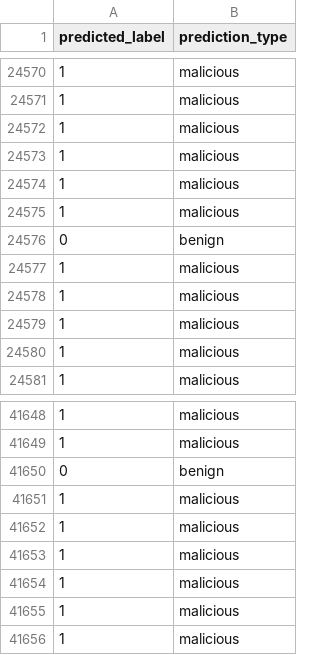
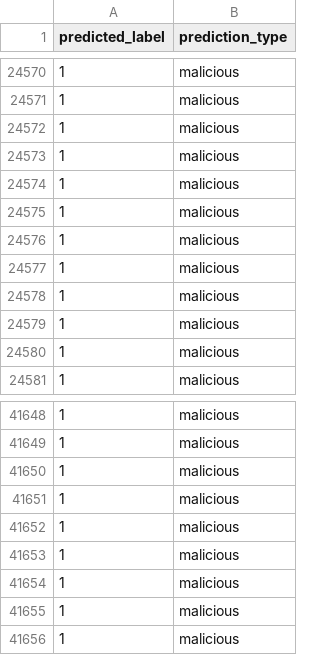
Before and after one commit to moh-a-abde/FL-CML-Pipeline, a CSV file: results/predictions_round_9.csv, drawn as a sheet; only a part is shown, gaps mark what is left out.

Commit message:
Update aggregated eval results and add new prediction files

```diff
--- a/results/predictions_round_9.csv
+++ b/results/predictions_round_9.csv
@@ -24575,3 +24575,3 @@ predicted_label,prediction_type
 1,malicious
-0,benign
+1,malicious
 1,malicious
@@ -41649,3 +41649,3 @@ predicted_label,prediction_type
 1,malicious
-0,benign
+1,malicious
 1,malicious
```
Also changed, not shown: 1 other file.
